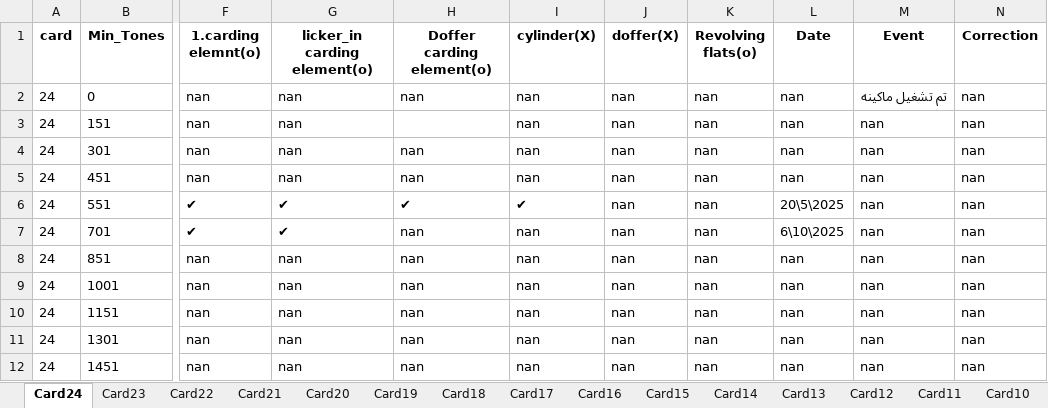
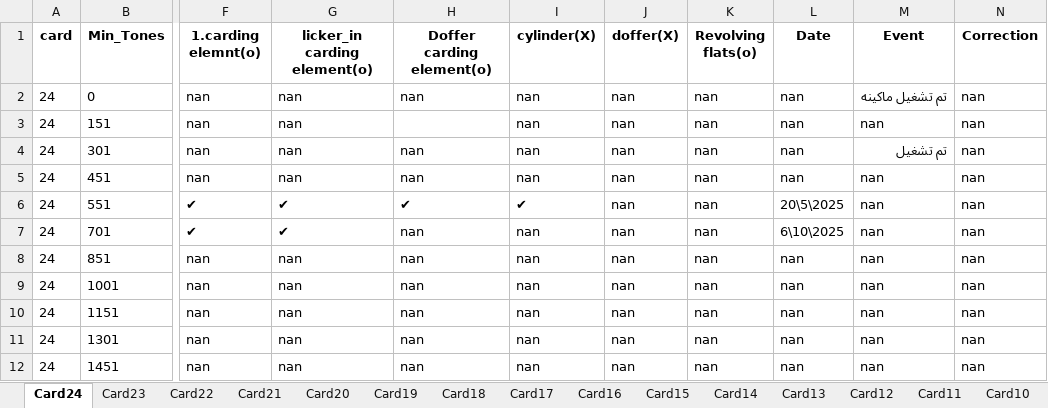
Before and after one commit to mahmedabdallh123/cmms, an Excel workbook: Machine_Service_Lookup.xlsx, sheet Card24, drawn as a sheet; only a part is shown, gaps mark what is left out; values as stored, in another font and other column widths than the file's, no borders; the diff names each change by its address in the sheet, - before the commit and + after, or states it on an @@ line.

Commit message:
Edit sheet Card24 by admin

```diff
--- a/Machine_Service_Lookup.xlsx (sheet Card24)
+++ b/Machine_Service_Lookup.xlsx (sheet Card24)
-M4 (Event): nan
+M4 (Event): تم تشغيل
```
